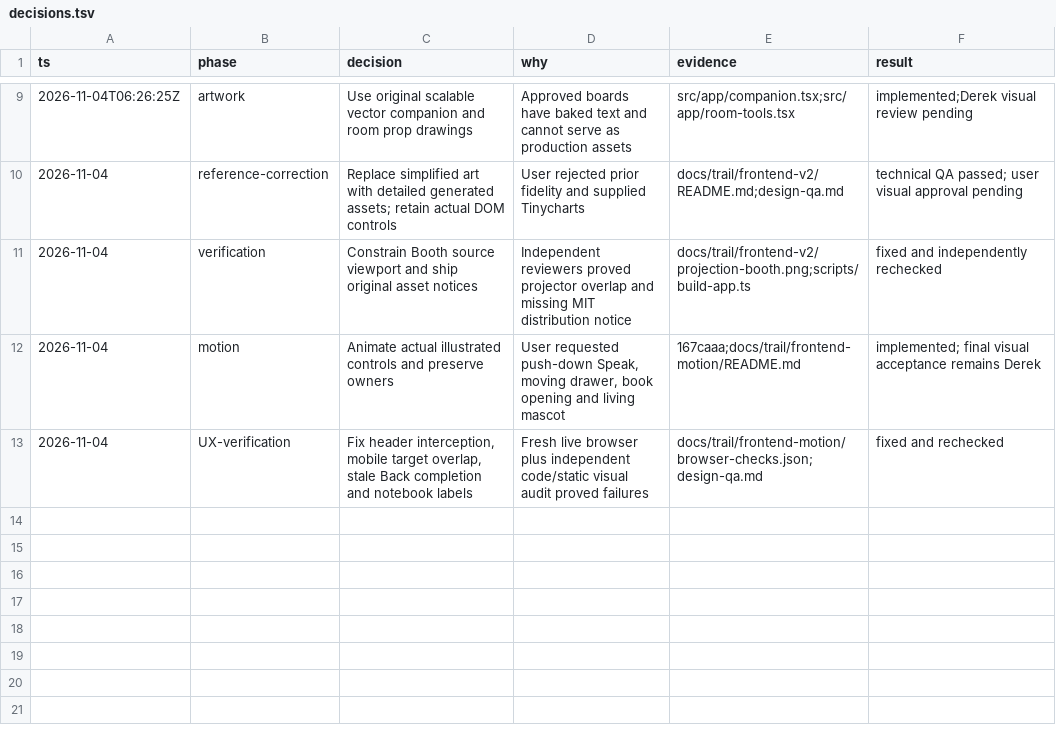
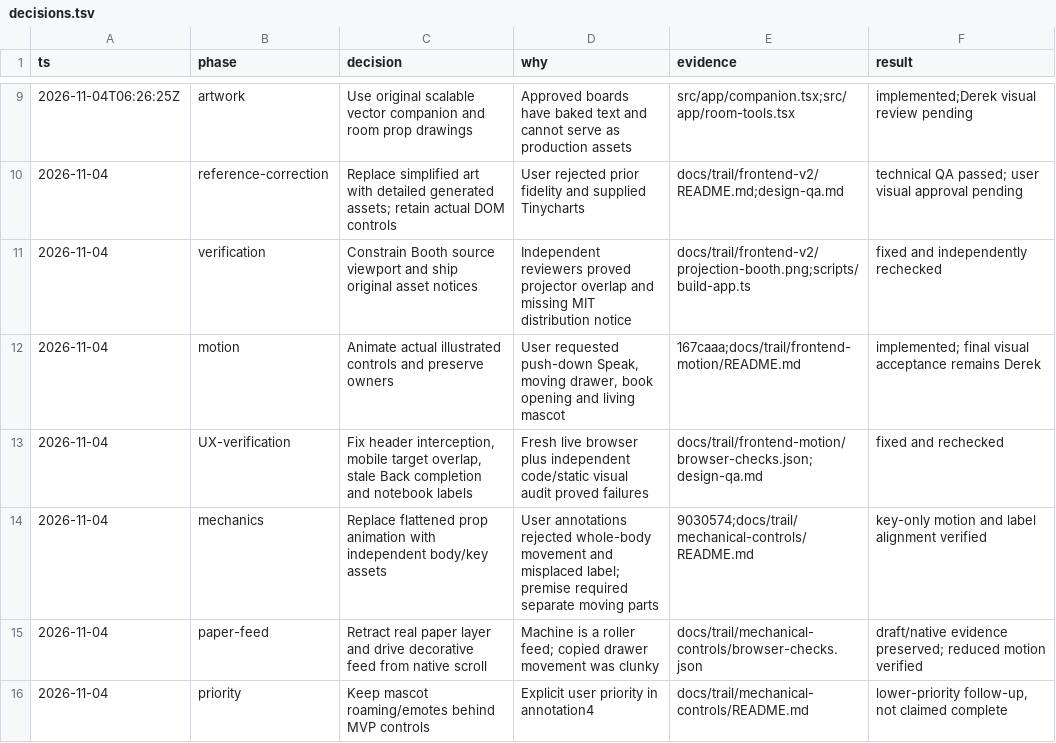
Before and after one commit to DerekHertz/after-class, a TSV file: docs/trail/frontend/decisions.tsv, drawn as a sheet; only a part is shown, gaps mark what is left out.

Commit message:
docs(app): record annotated mechanical-control verification

```diff
--- a/docs/trail/frontend/decisions.tsv
+++ b/docs/trail/frontend/decisions.tsv
@@ -13 +13,4 @@ ts	phase	decision	why	evidence	result
 2026-11-04	UX-verification	Fix header interception, mobile target overlap, stale Back completion and notebook labels	Fresh live browser plus independent code/static visual audit proved failures	docs/trail/frontend-motion/browser-checks.json;design-qa.md	fixed and rechecked
+2026-11-04	mechanics	Replace flattened prop animation with independent body/key assets	User annotations rejected whole-body movement and misplaced label; premise required separate moving parts	9030574;docs/trail/mechanical-controls/README.md	key-only motion and label alignment verified
+2026-11-04	paper-feed	Retract real paper layer and drive decorative feed from native scroll	Machine is a roller feed; copied drawer movement was clunky	docs/trail/mechanical-controls/browser-checks.json	draft/native evidence preserved; reduced motion verified
+2026-11-04	priority	Keep mascot roaming/emotes behind MVP controls	Explicit user priority in annotation4	docs/trail/mechanical-controls/README.md	lower-priority follow-up, not claimed complete
```
Also changed, not shown: 17 other files.
